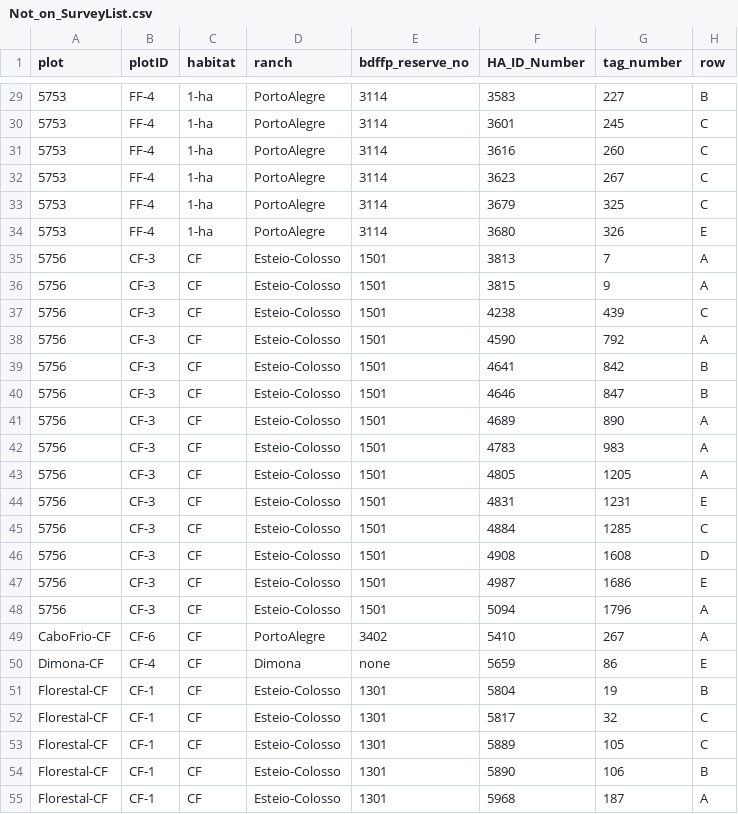
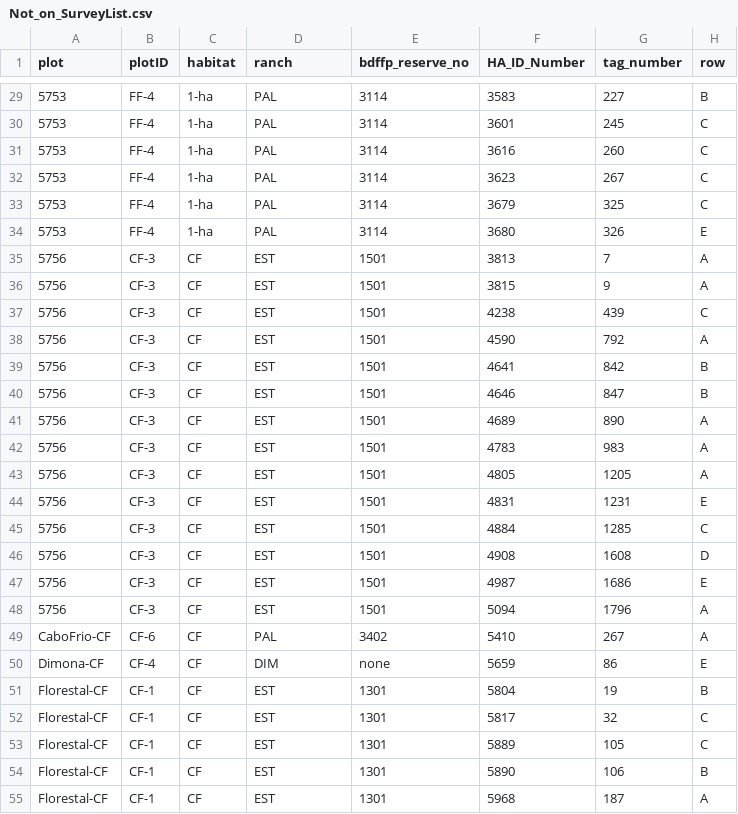
Before and after one commit to BrunaLab/HeliconiaSurveys, a CSV file: data_clean/Not_on_SurveyList.csv, drawn as a sheet; only a part is shown, gaps mark what is left out; the diff covers the shown part only; the diff names each change by its address in the sheet, - before the commit and + after, or states it on an @@ line.

```diff
--- a/data_clean/Not_on_SurveyList.csv
+++ b/data_clean/Not_on_SurveyList.csv
-D29:D34 (ranch): PortoAlegre
+D29:D34 (ranch): PAL
-D35:D48 (ranch): Esteio-Colosso
+D35:D48 (ranch): EST
-D49 (ranch): PortoAlegre
+D49 (ranch): PAL
-D50 (ranch): Dimona
+D50 (ranch): DIM
-D51:D55 (ranch): Esteio-Colosso
+D51:D55 (ranch): EST
```
Also changed, not shown: 46 edited cells elsewhere in this file, 2 other files.
